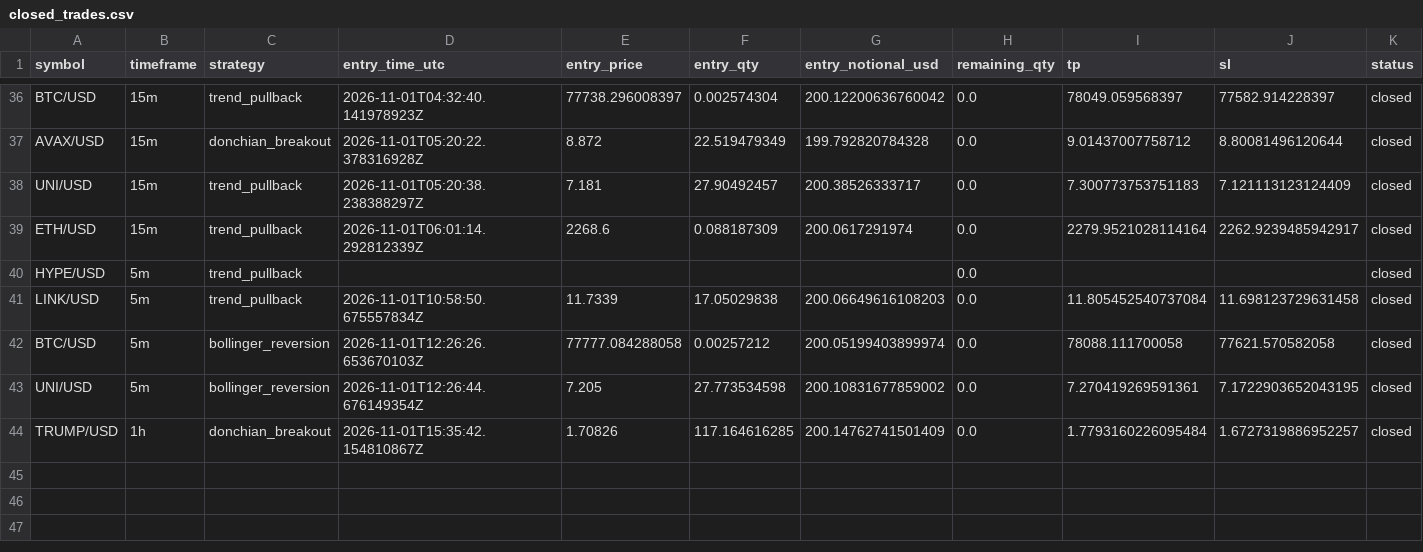
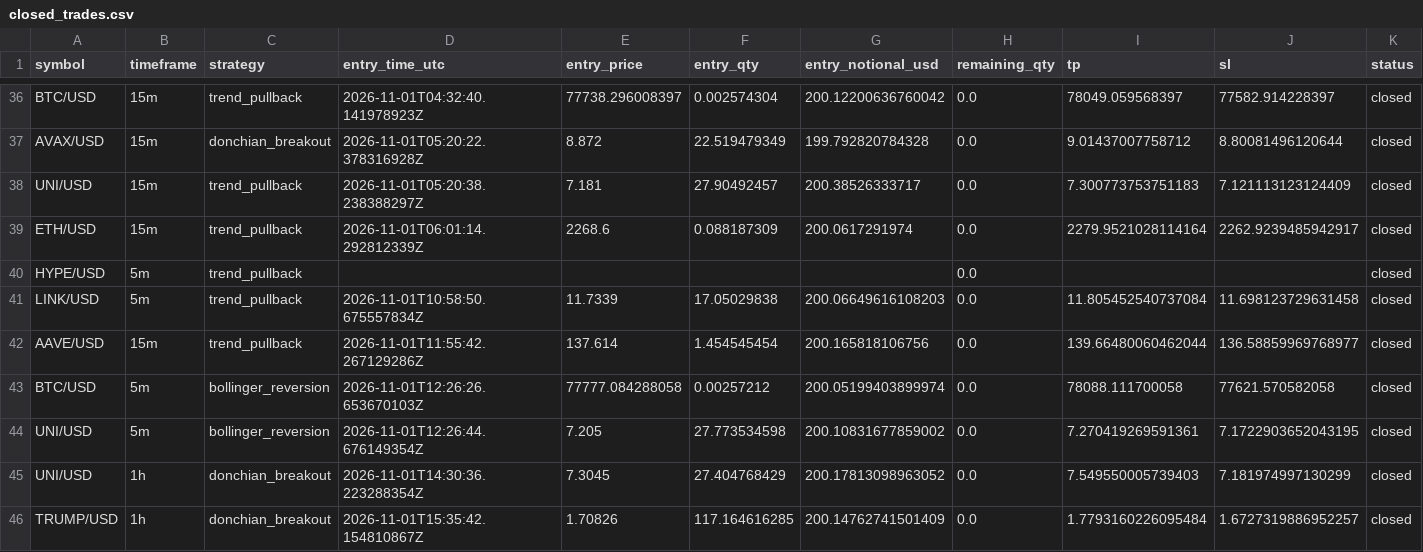
Before and after one commit to Rand0mUs3r-afk/CryptoStrategyLab, a CSV file: closed_trades.csv, drawn as a sheet; only a part is shown, gaps mark what is left out; rows hold the shown columns only; the diff names each change by its address in the sheet, - before the commit and + after, or states it on an @@ line.

```diff
--- a/closed_trades.csv
+++ b/closed_trades.csv
+row 42: AAVE/USD | 15m | trend_pullback | 2026-11-01T11:55:42.267129286Z | 137.614 | 1.454545454 | 200.165818106756 | 0.0 | 139.66480060462044 | 136.58859969768977 | closed
+row 45: UNI/USD | 1h | donchian_breakout | 2026-11-01T14:30:36.223288354Z | 7.3045 | 27.404768429 | 200.17813098963052 | 0.0 | 7.549550005739403 | 7.181974997130299 | closed
```
Also changed, not shown: entry_decisions.csv, open_positions.csv, 10 other files.
